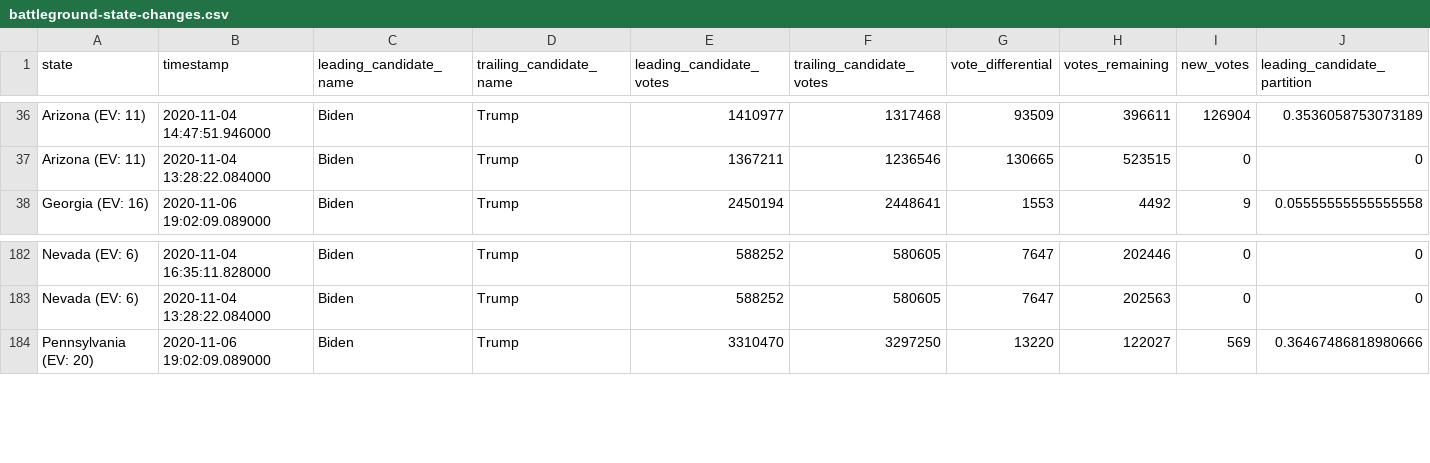
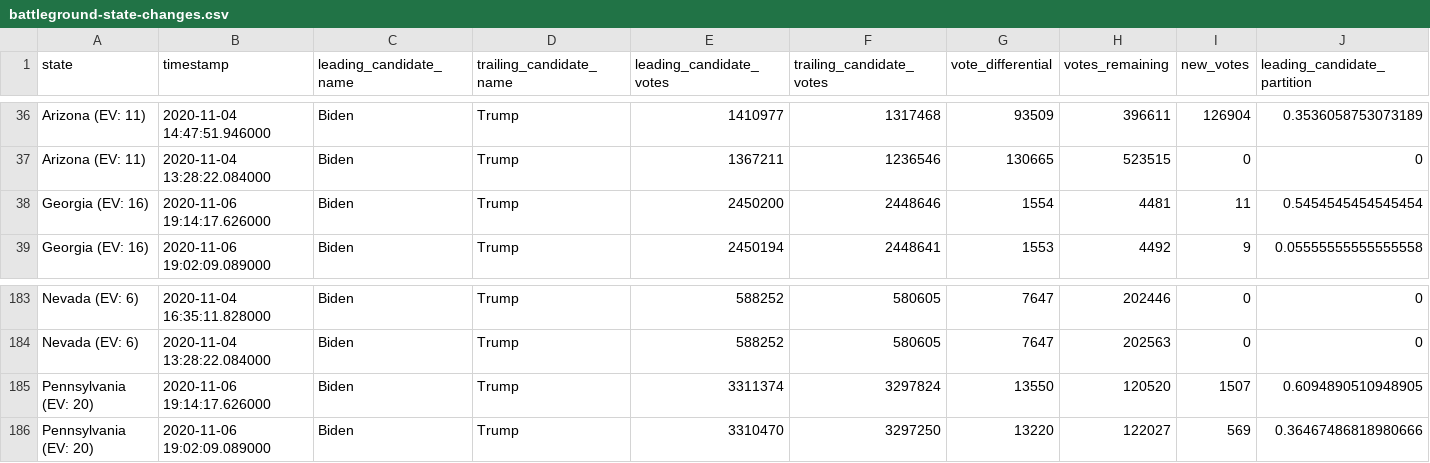
Before and after one commit to hellopat/nyt-2020-election-scraper, a CSV file: battleground-state-changes.csv, drawn as a sheet; only a part is shown, gaps mark what is left out; rows hold the shown columns only; the diff names each change by its address in the sheet, - before the commit and + after, or states it on an @@ line.

```diff
--- a/battleground-state-changes.csv
+++ b/battleground-state-changes.csv
+row 38: Georgia (EV: 16) | 2020-11-06 19:14:17.626000 | Biden | Trump | 2450200 | 2448646 | 1554 | 4481 | 11 | 0.5454545454545454
+row 185: Pennsylvania (EV: 20) | 2020-11-06 19:14:17.626000 | Biden | Trump | 3311374 | 3297824 | 13550 | 120520 | 1507 | 0.6094890510948905
```
Also changed, not shown: 2 other files.
